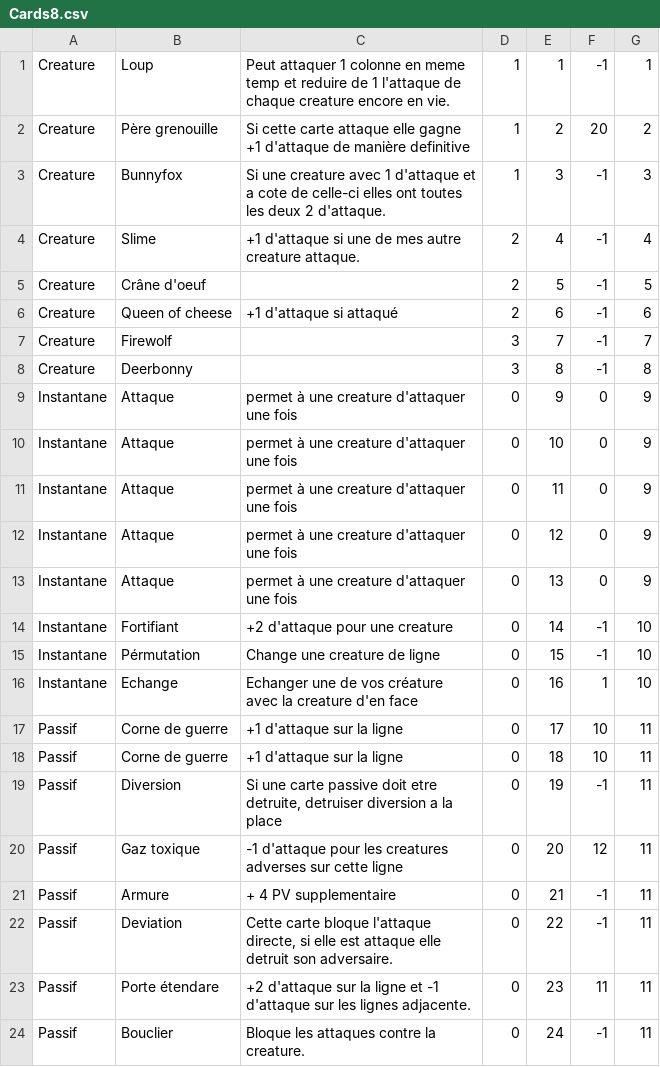
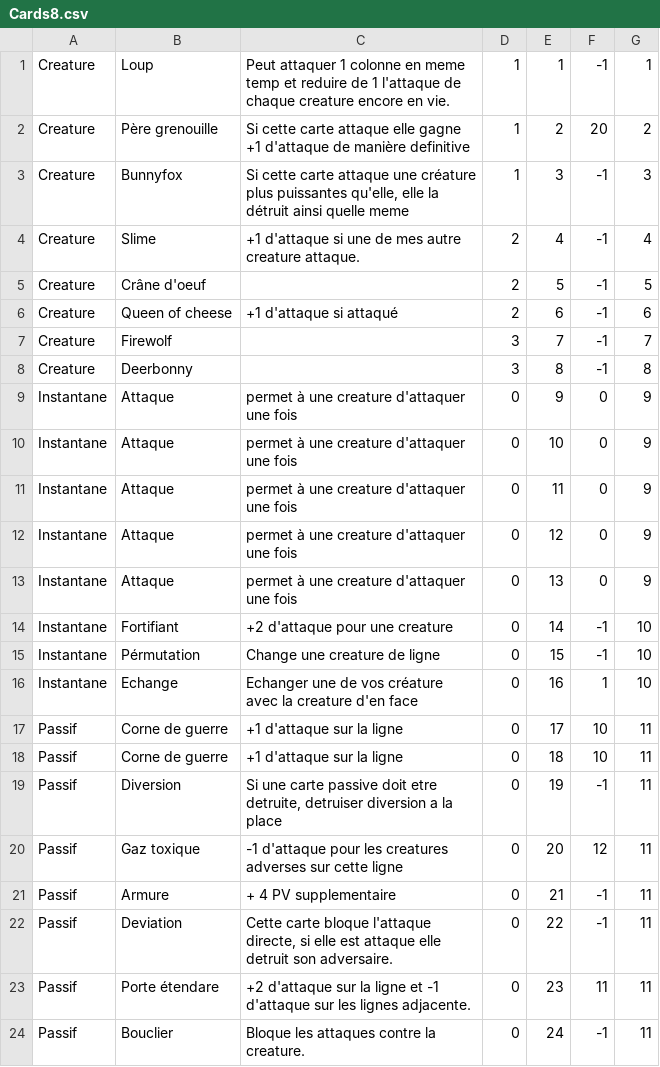
Before and after one commit to Fontanjo/Chorogear, a CSV file: Assets/Resources/Data/Cards8.csv, drawn as a sheet.

```diff
--- a/Assets/Resources/Data/Cards8.csv
+++ b/Assets/Resources/Data/Cards8.csv
@@ -2,3 +2,3 @@ Creature;Loup;Peut attaquer 1 colonne en meme temp et reduire de 1 l'attaque de
 Creature;Père grenouille;Si cette carte attaque elle gagne +1 d'attaque de manière definitive;1;2;20;2
-Creature;Bunnyfox;Si une creature avec 1 d'attaque et a cote de celle-ci elles ont toutes les deux 2 d'attaque.;1;3;-1;3
+Creature;Bunnyfox;Si cette carte attaque une créature plus puissantes qu'elle, elle la détruit ainsi quelle meme;1;3;-1;3
 Creature;Slime;+1 d'attaque si une de mes autre creature attaque.;2;4;-1;4
```
Also changed, not shown: Assets/Resources/Data/Cards_final.csv, 4 other files.
